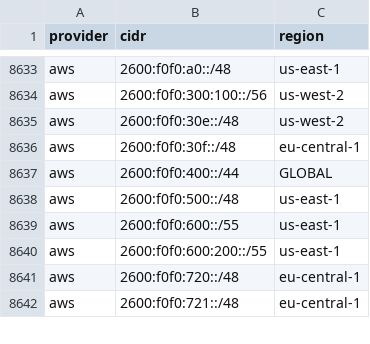
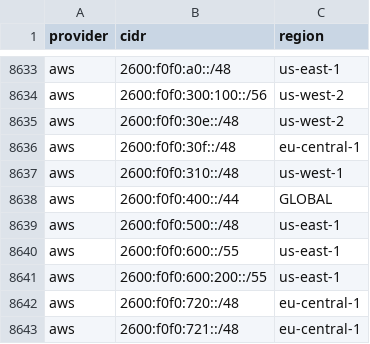
Before and after one commit to Ubsefor/cdn-ip-ranges, a CSV file: all/all.csv, drawn as a sheet; only a part is shown, gaps mark what is left out; the diff names each change by its address in the sheet, - before the commit and + after, or states it on an @@ line.

```diff
--- a/all/all.csv
+++ b/all/all.csv
+row 8637: aws | 2600:f0f0:310::/48 | us-west-1
```
Also changed, not shown: 2 other files.
